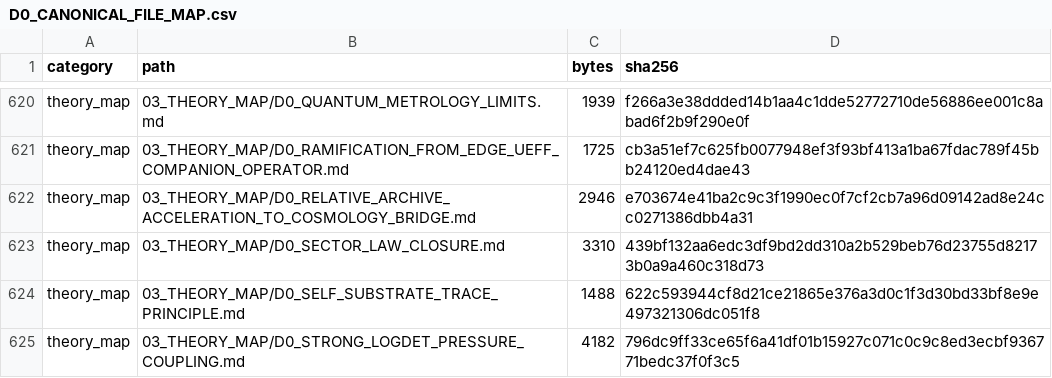
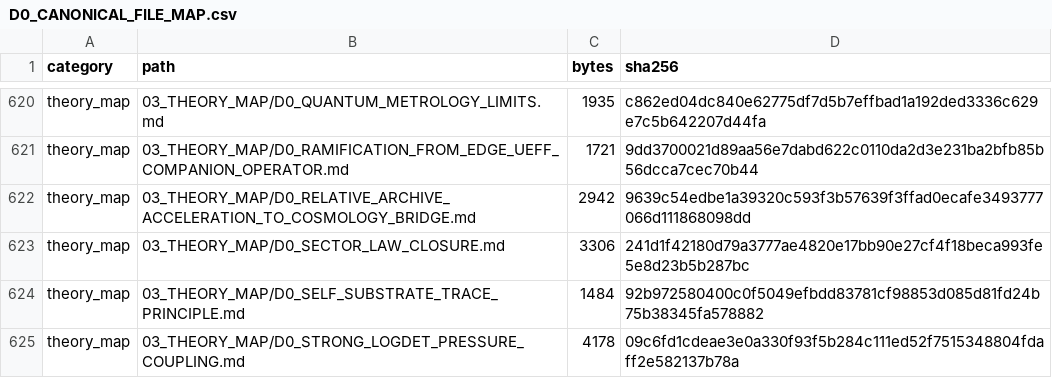
Before and after one commit to gvakhrushev/d0_15, a CSV file: 09_LEAN_FORMALIZATION/docs/D0_CANONICAL_FILE_MAP.csv, drawn as a sheet; only a part is shown, gaps mark what is left out; the diff covers the shown part only; the diff names each change by its address in the sheet, - before the commit and + after, or states it on an @@ line.

```diff
--- a/09_LEAN_FORMALIZATION/docs/D0_CANONICAL_FILE_MAP.csv
+++ b/09_LEAN_FORMALIZATION/docs/D0_CANONICAL_FILE_MAP.csv
-C620 (bytes): 1939
+C620 (bytes): 1935
-D620 (sha256): f266a3e38ddded14b1aa4c1dde52772710de56886ee001c8abad6f2b9f290e0f
+D620 (sha256): c862ed04dc840e62775df7d5b7effbad1a192ded3336c629e7c5b642207d44fa
-C621 (bytes): 1725
+C621 (bytes): 1721
-D621 (sha256): cb3a51ef7c625fb0077948ef3f93bf413a1ba67fdac789f45bb24120ed4dae43
+D621 (sha256): 9dd3700021d89aa56e7dabd622c0110da2d3e231ba2bfb85b56dcca7cec70b44
-C622 (bytes): 2946
+C622 (bytes): 2942
-D622 (sha256): e703674e41ba2c9c3f1990ec0f7cf2cb7a96d09142ad8e24cc0271386dbb4a31
+D622 (sha256): 9639c54edbe1a39320c593f3b57639f3ffad0ecafe3493777066d111868098dd
-C623 (bytes): 3310
+C623 (bytes): 3306
-D623 (sha256): 439bf132aa6edc3df9bd2dd310a2b529beb76d23755d82173b0a9a460c318d73
+D623 (sha256): 241d1f42180d79a3777ae4820e17bb90e27cf4f18beca993fe5e8d23b5b287bc
-C624 (bytes): 1488
+C624 (bytes): 1484
-D624 (sha256): 622c593944cf8d21ce21865e376a3d0c1f3d30bd33bf8e9e497321306dc051f8
+D624 (sha256): 92b972580400c0f5049efbdd83781cf98853d085d81fd24b75b38345fa578882
-C625 (bytes): 4182
+C625 (bytes): 4178
-D625 (sha256): 796dc9ff33ce65f6a41df01b15927c071c0c9c8ed3ecbf936771bedc37f0f3c5
+D625 (sha256): 09c6fd1cdeae3e0a330f93f5b284c111ed52f7515348804fdaff2e582137b78a
```
Also changed, not shown: 138 edited cells elsewhere in this file, 03_THEORY_MAP/theory_status_map.csv, 09_LEAN_FORMALIZATION/docs/CLAIM_TO_LEAN_MAP.csv, 4 other files.
